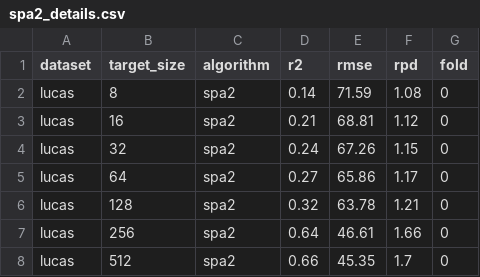
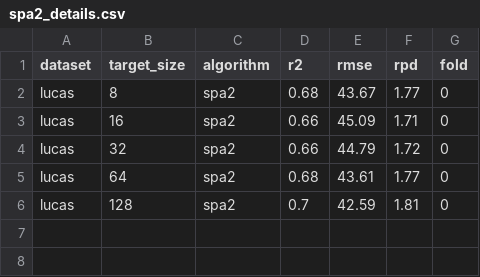
Before and after one commit to arf-themascoteers/dicta2024_reg, a CSV file: lucas_results/spa2_details.csv, drawn as a sheet.

```diff
--- a/lucas_results/spa2_details.csv
+++ b/lucas_results/spa2_details.csv
@@ -1,8 +1,6 @@
 dataset,target_size,algorithm,r2,rmse,rpd,fold
-lucas,8,spa2,0.14,71.59,1.08,0
-lucas,16,spa2,0.21,68.81,1.12,0
-lucas,32,spa2,0.24,67.26,1.15,0
-lucas,64,spa2,0.27,65.86,1.17,0
-lucas,128,spa2,0.32,63.78,1.21,0
-lucas,256,spa2,0.64,46.61,1.66,0
-lucas,512,spa2,0.66,45.35,1.7,0
+lucas,8,spa2,0.68,43.67,1.77,0
+lucas,16,spa2,0.66,45.09,1.71,0
+lucas,32,spa2,0.66,44.79,1.72,0
+lucas,64,spa2,0.68,43.61,1.77,0
+lucas,128,spa2,0.7,42.59,1.81,0
```
Also changed, not shown: 1 other file.
